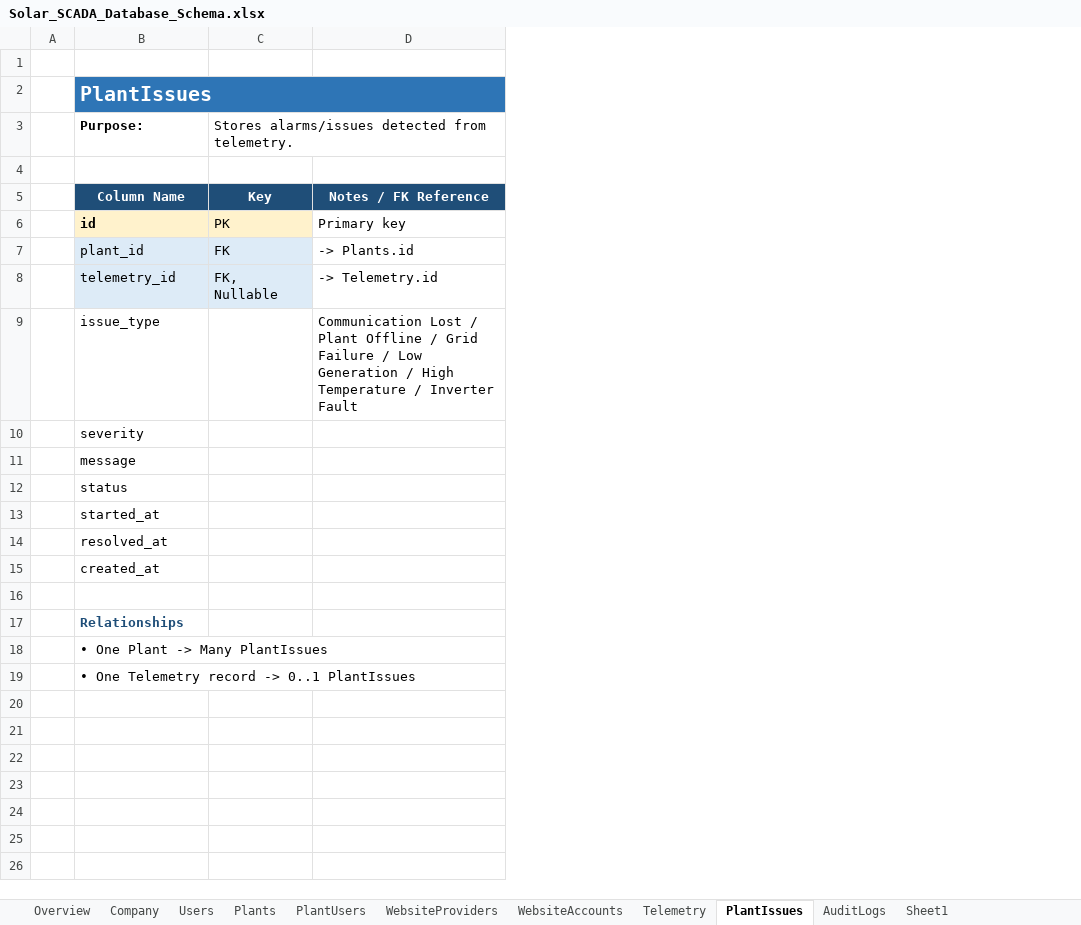
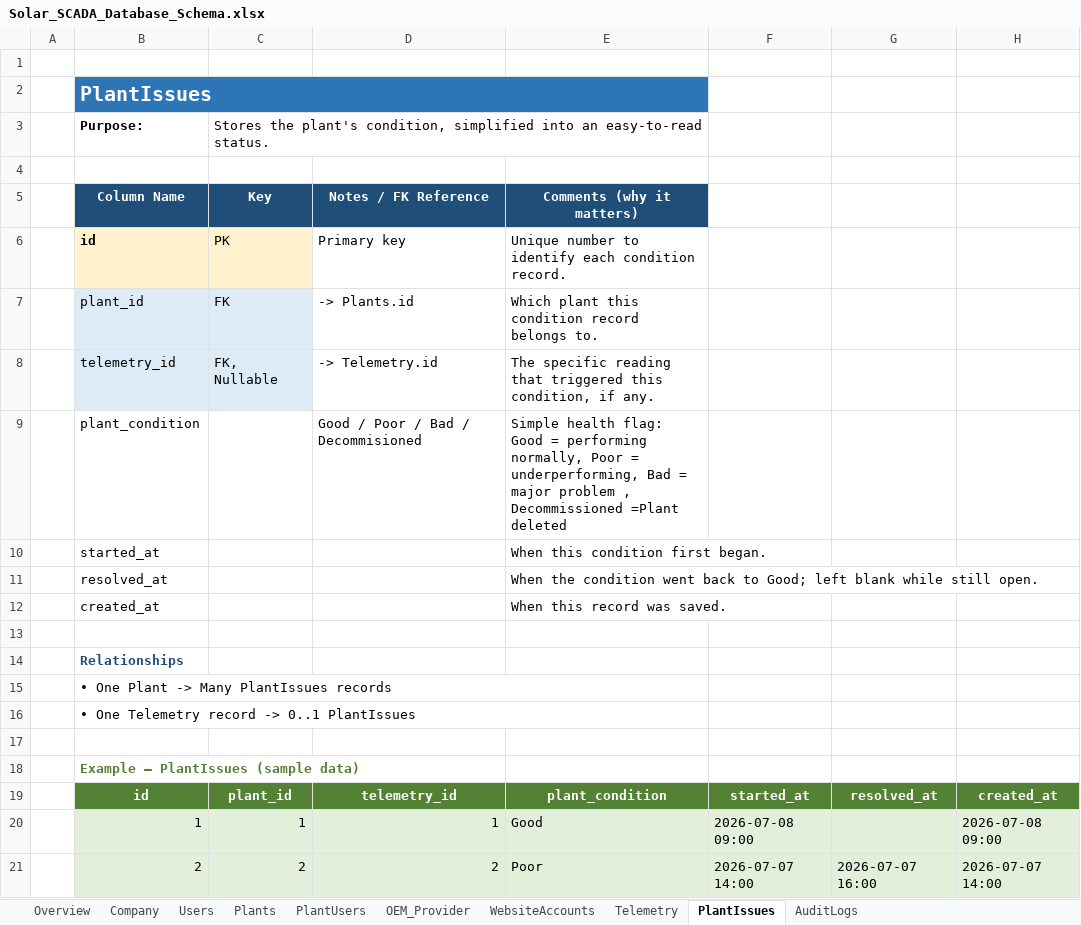
Before and after one commit to Hitman1717/solar-scada-dashboard, an Excel workbook: Solar_SCADA_Database_Schema.xlsx, sheet PlantIssues, drawn as a sheet; values as stored, in another font and other column widths than the file's, no borders; removed rows and columns are numbered as before the commit, all else as after; the diff names each change by its address in the sheet, - before the commit and + after, or states it on an @@ line.

Commit message:
feat(mvp): standalone MVP branch with simulated temporary data and quick demo logins

```diff
--- a/Solar_SCADA_Database_Schema.xlsx (sheet PlantIssues)
+++ b/Solar_SCADA_Database_Schema.xlsx (sheet PlantIssues)
-sheet tab: WebsiteProviders
+sheet tab: OEM_Provider
-sheet tab: Sheet1
+column E (Comments (why it matters)), rows 6-8: Unique number to identify each condition record. | Which plant this condition record belongs to. | The specific reading that triggered this condition, if any.; rows 10-12: When this condition first began. | When the condition went back to Good; left blank while still open. | When this record was saved.
+column F, empty
+column G, empty
+column H, empty
-C3 (Key): Stores alarms/issues detected from telemetry.
+C3 (Key): Stores the plant's condition, simplified into an easy-to-read status.
-row 9:  | issue_type |  | Communication Lost / Plant Offline / Grid Failure / Low Generation / High Temperature / Inverter Fault
-row 10:  | severity
-row 11:  | message
-row 12:  | status
+row 9:  | plant_condition |  | Good / Poor / Bad / Decommisioned | Simple health flag: Good = performing normally, Poor = underperforming, Bad = major problem , Decommissioned =Plant deleted
-B15 (Column Name): • One Plant -> Many PlantIssues
+B15 (Column Name): • One Plant -> Many PlantIssues records
+row 17: (empty)
+row 18:  | Example — PlantIssues (sample data)
+row 19:  | id | plant_id | telemetry_id | plant_condition | started_at | resolved_at | created_at
+row 20:  | 1 | 1 | 1 | Good | 2026-07-08 09:00 |  | 2026-07-08 09:00
+row 21:  | 2 | 2 | 2 | Poor | 2026-07-07 14:00 | 2026-07-07 16:00 | 2026-07-07 14:00
```
Also changed, not shown: sheet Telemetry, sheet Plants, sheet WebsiteAccounts, sheet Users, sheet Company, sheet OEM_Provider, 3 more sheets, 12 other files.
